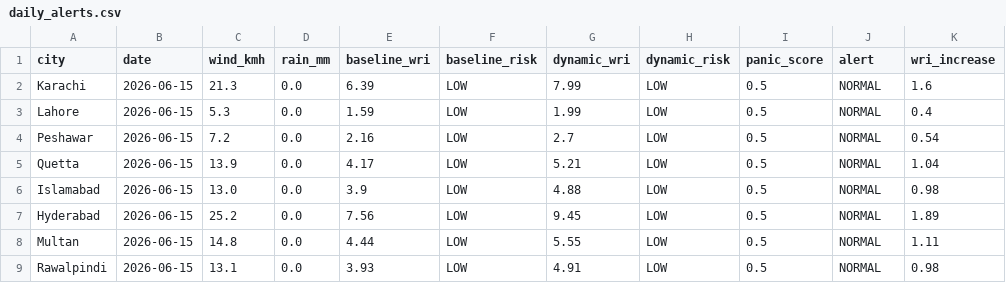
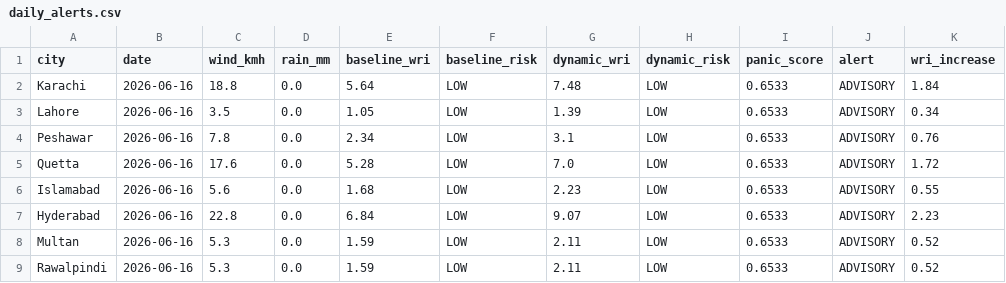
Before and after one commit to baighafsa/pakistan-disaster-forecasting, a CSV file: data/daily_alerts.csv, drawn as a sheet.

```diff
--- a/data/daily_alerts.csv
+++ b/data/daily_alerts.csv
@@ -1,9 +1,9 @@
 city,date,wind_kmh,rain_mm,baseline_wri,baseline_risk,dynamic_wri,dynamic_risk,panic_score,alert,wri_increase
-Karachi,2026-06-15,21.3,0.0,6.39,LOW,7.99,LOW,0.5,NORMAL,1.6
-Lahore,2026-06-15,5.3,0.0,1.59,LOW,1.99,LOW,0.5,NORMAL,0.4
-Peshawar,2026-06-15,7.2,0.0,2.16,LOW,2.7,LOW,0.5,NORMAL,0.54
-Quetta,2026-06-15,13.9,0.0,4.17,LOW,5.21,LOW,0.5,NORMAL,1.04
-Islamabad,2026-06-15,13.0,0.0,3.9,LOW,4.88,LOW,0.5,NORMAL,0.98
-Hyderabad,2026-06-15,25.2,0.0,7.56,LOW,9.45,LOW,0.5,NORMAL,1.89
-Multan,2026-06-15,14.8,0.0,4.44,LOW,5.55,LOW,0.5,NORMAL,1.11
-Rawalpindi,2026-06-15,13.1,0.0,3.93,LOW,4.91,LOW,0.5,NORMAL,0.98
+Karachi,2026-06-16,18.8,0.0,5.64,LOW,7.48,LOW,0.6533,ADVISORY,1.84
+Lahore,2026-06-16,3.5,0.0,1.05,LOW,1.39,LOW,0.6533,ADVISORY,0.34
+Peshawar,2026-06-16,7.8,0.0,2.34,LOW,3.1,LOW,0.6533,ADVISORY,0.76
+Quetta,2026-06-16,17.6,0.0,5.28,LOW,7.0,LOW,0.6533,ADVISORY,1.72
+Islamabad,2026-06-16,5.6,0.0,1.68,LOW,2.23,LOW,0.6533,ADVISORY,0.55
+Hyderabad,2026-06-16,22.8,0.0,6.84,LOW,9.07,LOW,0.6533,ADVISORY,2.23
+Multan,2026-06-16,5.3,0.0,1.59,LOW,2.11,LOW,0.6533,ADVISORY,0.52
+Rawalpindi,2026-06-16,5.3,0.0,1.59,LOW,2.11,LOW,0.6533,ADVISORY,0.52
```
Also changed, not shown: data/30day_wri_tracking.csv, 1 other file.
